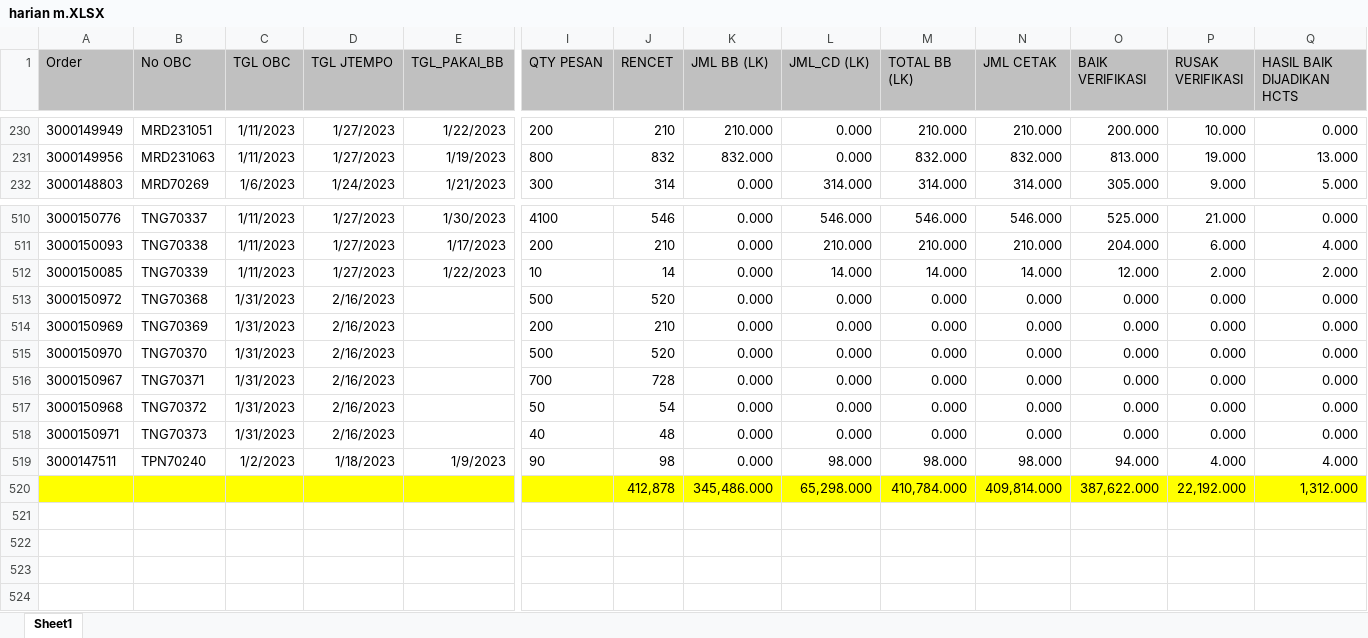
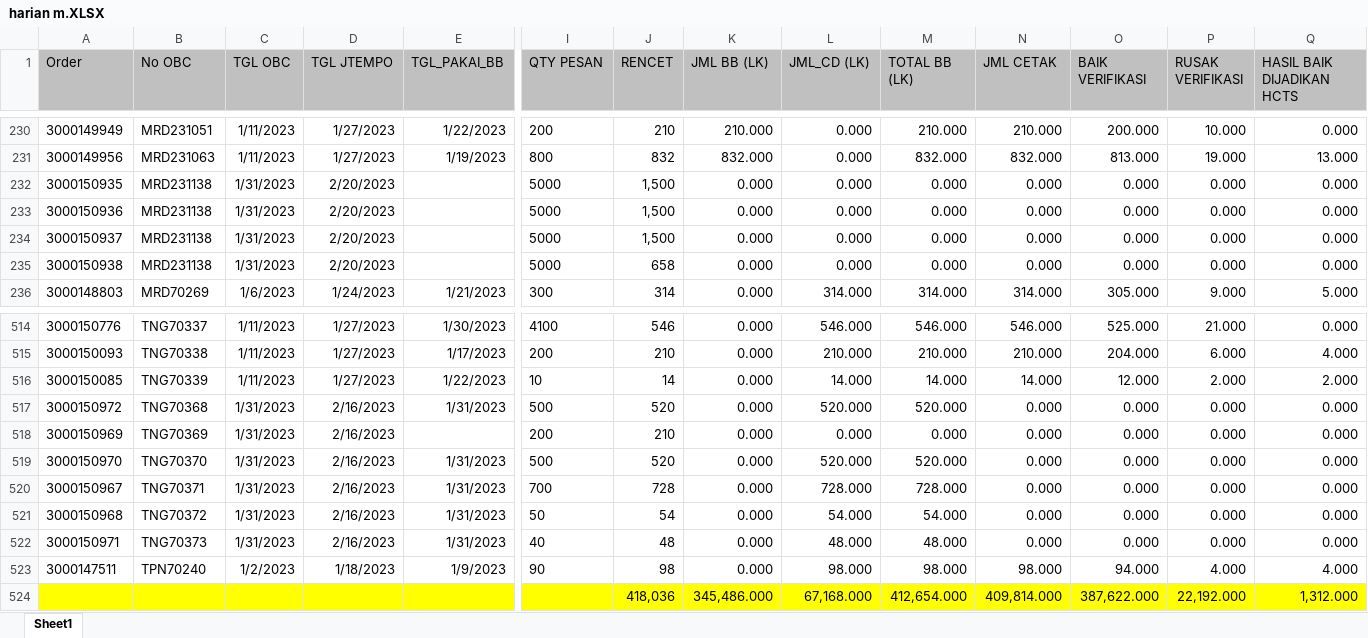
Before and after one commit to vixia05/Sirine-Remake, an Excel workbook: public/excel/harian m.XLSX, sheet Sheet1, drawn as a sheet; only a part is shown, gaps mark what is left out; values as stored, in another font and other column widths than the file's, no borders; addresses are those after the commit; rows hold the shown columns only; the diff names each change by its address in the sheet, - before the commit and + after, or states it on an @@ line.

```diff
--- a/public/excel/harian m.XLSX (sheet Sheet1)
+++ b/public/excel/harian m.XLSX (sheet Sheet1)
+row 232: 3000150935 | MRD231138 | 1/31/2023 | 2/20/2023 |  | 5000 | 1,500 | 0.000 | 0.000 | 0.000 | 0.000 | 0.000 | 0.000 | 0.000
+row 233: 3000150936 | MRD231138 | 1/31/2023 | 2/20/2023 |  | 5000 | 1,500 | 0.000 | 0.000 | 0.000 | 0.000 | 0.000 | 0.000 | 0.000
+row 234: 3000150937 | MRD231138 | 1/31/2023 | 2/20/2023 |  | 5000 | 1,500 | 0.000 | 0.000 | 0.000 | 0.000 | 0.000 | 0.000 | 0.000
+row 235: 3000150938 | MRD231138 | 1/31/2023 | 2/20/2023 |  | 5000 | 658 | 0.000 | 0.000 | 0.000 | 0.000 | 0.000 | 0.000 | 0.000
-E517 (TGL_PAKAI_BB): (empty)
+E517 (TGL_PAKAI_BB): 1/31/2023
-L517 (JML_CD (LK)): 0.000
+L517 (JML_CD (LK)): 520.000
-M517 (TOTAL BB (LK)): 0.000
+M517 (TOTAL BB (LK)): 520.000
-E519:E522 (TGL_PAKAI_BB): (empty)
+E519:E522 (TGL_PAKAI_BB): 1/31/2023
-L519 (JML_CD (LK)): 0.000
+L519 (JML_CD (LK)): 520.000
-M519 (TOTAL BB (LK)): 0.000
+M519 (TOTAL BB (LK)): 520.000
-L520 (JML_CD (LK)): 0.000
+L520 (JML_CD (LK)): 728.000
-M520 (TOTAL BB (LK)): 0.000
+M520 (TOTAL BB (LK)): 728.000
-L521 (JML_CD (LK)): 0.000
+L521 (JML_CD (LK)): 54.000
-M521 (TOTAL BB (LK)): 0.000
+M521 (TOTAL BB (LK)): 54.000
-L522 (JML_CD (LK)): 0.000
+L522 (JML_CD (LK)): 48.000
-M522 (TOTAL BB (LK)): 0.000
+M522 (TOTAL BB (LK)): 48.000
-J524 (RENCET): 412,878
+J524 (RENCET): 418,036
-L524 (JML_CD (LK)): 65,298.000
+L524 (JML_CD (LK)): 67,168.000
-M524 (TOTAL BB (LK)): 410,784.000
+M524 (TOTAL BB (LK)): 412,654.000
```
Also changed, not shown: public/excel/harian pcht.XLSX, 18 other files.
